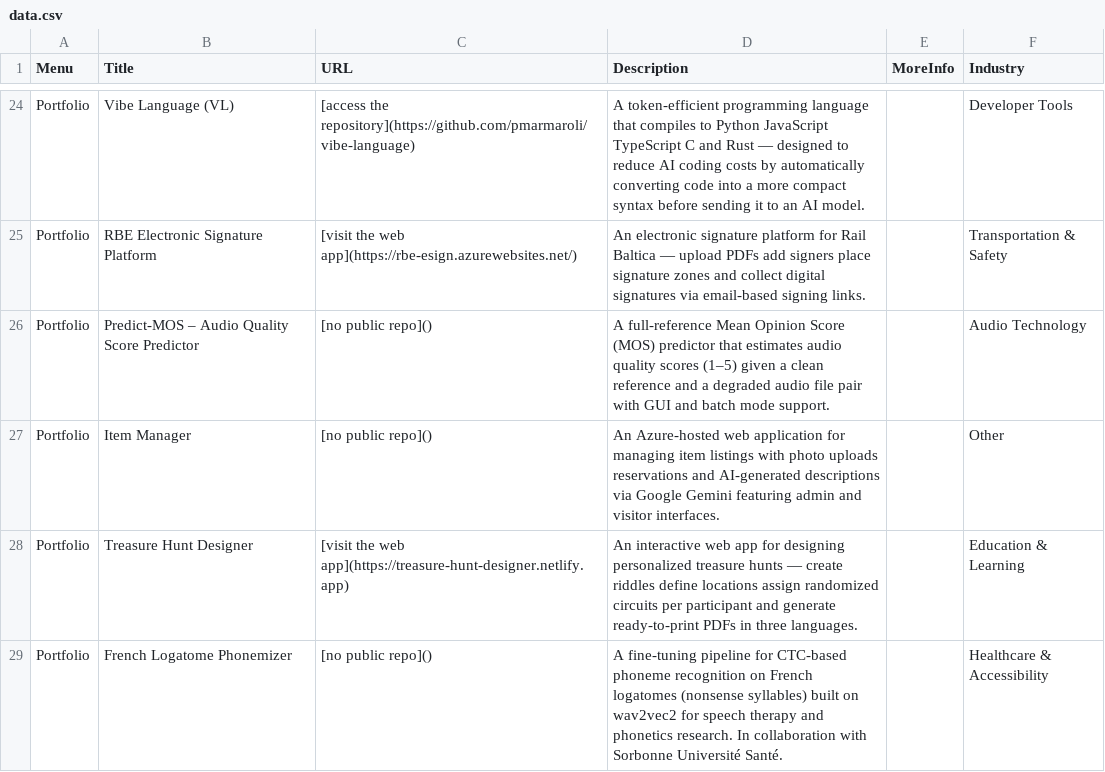
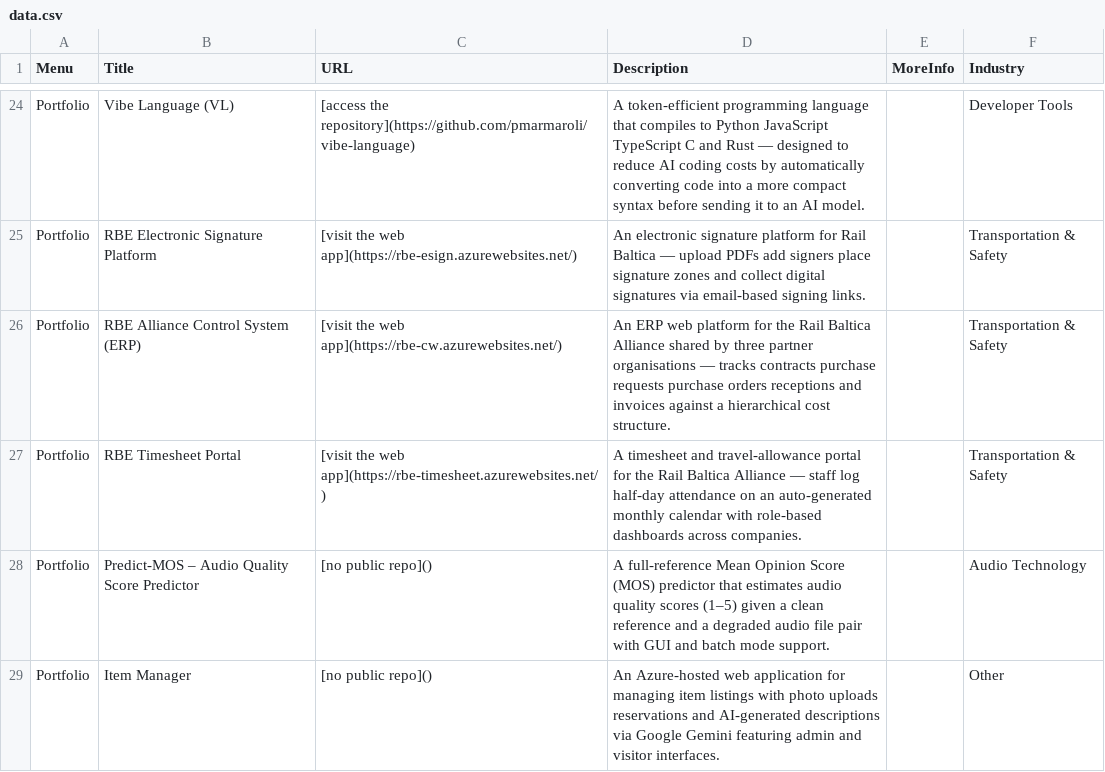
Before and after one commit to pmarmaroli/pmarmaroli.github.io, a CSV file: data.csv, drawn as a sheet; only a part is shown, gaps mark what is left out; the shorter side is filled out with more unchanged rows.

Commit message:
feat: reposition profile toward web development and update consulting banners
- Add Web Development to headline and About/Experience sections, with Rail
  Baltica ERP/e-signature/timesheet platforms as concrete proof points
- Swap AI for ML in the general specialization title
- Reorient Hidacs banner around custom software engineering, add a second
  banner for Vocametrix's speech processing API
- Add RBE Alliance Control System and Timesheet Portal to the portfolio
- Update location badge to Geneva area, France & Switzerland

```diff
--- a/data.csv
+++ b/data.csv
@@ -25,2 +25,4 @@ Portfolio,Vibe Language (VL),[access the repository](https://github.com/pmarmaro
 Portfolio,RBE Electronic Signature Platform,[visit the web app](https://rbe-esign.azurewebsites.net/),An electronic signature platform for Rail Baltica — upload PDFs add signers place signature zones and collect digital signatures via email-based signing links.,,Transportation & Safety
+Portfolio,RBE Alliance Control System (ERP),[visit the web app](https://rbe-cw.azurewebsites.net/),An ERP web platform for the Rail Baltica Alliance shared by three partner organisations — tracks contracts purchase requests purchase orders receptions and invoices against a hierarchical cost structure.,,Transportation & Safety
+Portfolio,RBE Timesheet Portal,[visit the web app](https://rbe-timesheet.azurewebsites.net/),A timesheet and travel-allowance portal for the Rail Baltica Alliance — staff log half-day attendance on an auto-generated monthly calendar with role-based dashboards across companies.,,Transportation & Safety
 Portfolio,Predict-MOS – Audio Quality Score Predictor,[no public repo](),A full-reference Mean Opinion Score (MOS) predictor that estimates audio quality scores (1–5) given a clean reference and a degraded audio file pair with GUI and batch mode support.,,Audio Technology
```
Also changed, not shown: 2 other files.
